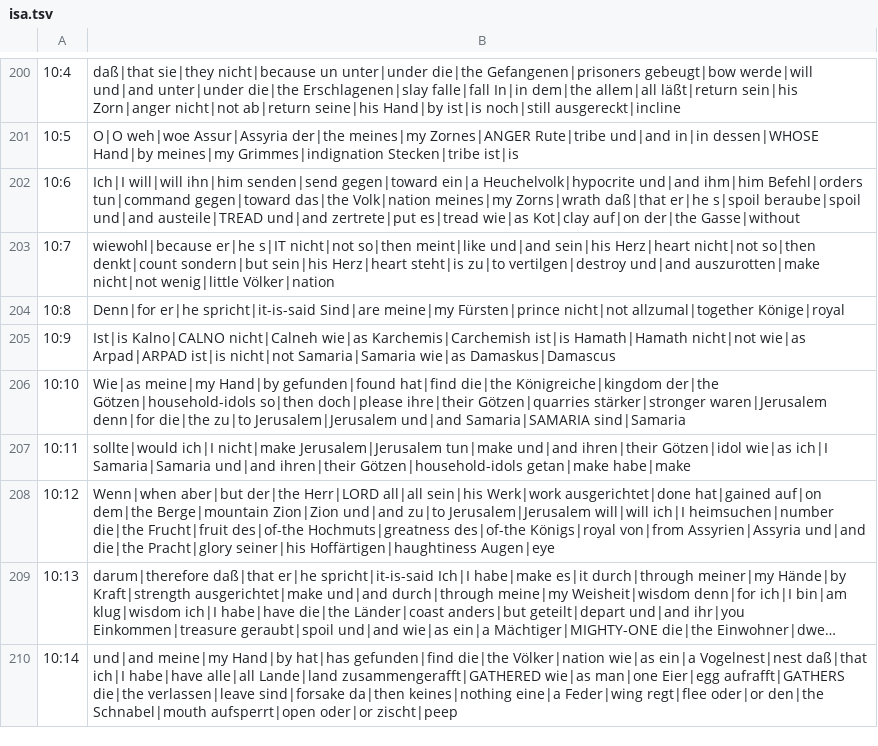
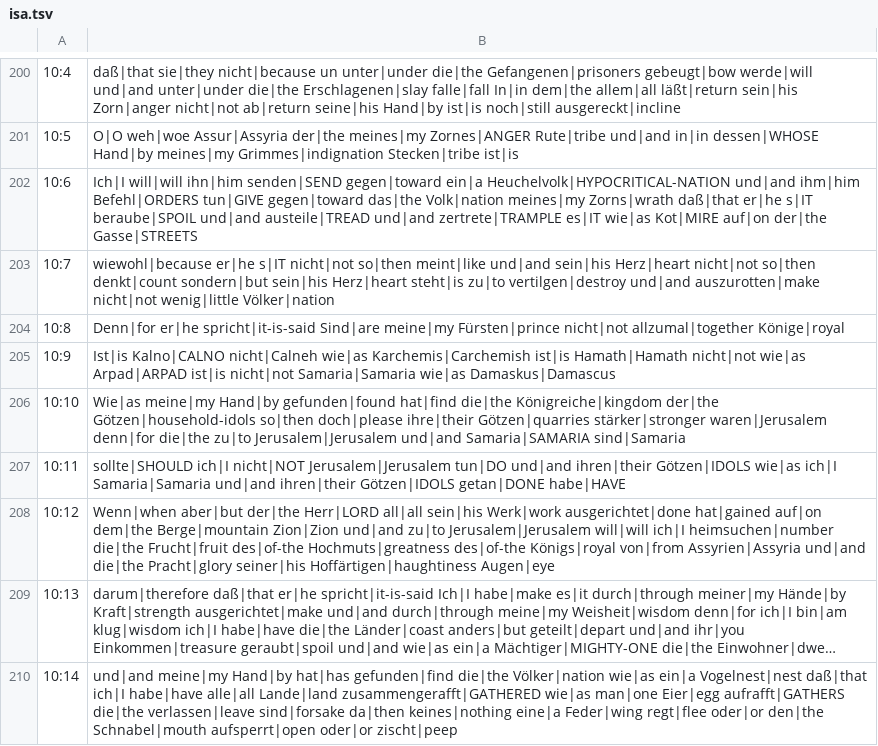
Before and after one commit to andrew-brook-rad/lexibridge, a TSV file: tools/interlinear/output/isa.tsv, drawn as a sheet; only a part is shown, gaps mark what is left out; long unchanged cells end in …; the diff covers the shown part only.

```diff
--- a/tools/interlinear/output/isa.tsv
+++ b/tools/interlinear/output/isa.tsv
@@ -201,3 +201,3 @@
 10:5	O|O weh|woe Assur|Assyria der|the meines|my Zornes|ANGER Rute|tribe und|and in|in dessen|WHOSE Hand|by meines|my Grimmes|indignation Stecken|tribe ist|is
-10:6	Ich|I will|will ihn|him senden|send gegen|toward ein|a Heuchelvolk|hypocrite und|and ihm|him Befehl|orders tun|command gegen|toward das|the Volk|nation meines|my Zorns|wrath daß|that er|he s|spoil beraube|spoil und|and austeile|TREAD und|and zertrete|put es|tread wie|as Kot|clay auf|on der|the Gasse|without
+10:6	Ich|I will|will ihn|him senden|SEND gegen|toward ein|a Heuchelvolk|HYPOCRITICAL-NATION und|and ihm|him Befehl|ORDERS tun|GIVE gegen|toward das|the Volk|nation meines|my Zorns|wrath daß|that er|he s|IT beraube|SPOIL und|and austeile|TREAD und|and zertrete|TRAMPLE es|IT wie|as Kot|MIRE auf|on der|the Gasse|STREETS
 10:7	wiewohl|because er|he s|IT nicht|not so|then meint|like und|and sein|his Herz|heart nicht|not so|then denkt|count sondern|but sein|his Herz|heart steht|is zu|to vertilgen|destroy und|and auszurotten|make nicht|not wenig|little Völker|nation
@@ -206,3 +206,3 @@
 10:10	Wie|as meine|my Hand|by gefunden|found hat|find die|the Königreiche|kingdom der|the Götzen|household-idols so|then doch|please ihre|their Götzen|quarries stärker|stronger waren|Jerusalem denn|for die|the zu|to Jerusalem|Jerusalem und|and Samaria|SAMARIA sind|Samaria
-10:11	sollte|would ich|I nicht|make Jerusalem|Jerusalem tun|make und|and ihren|their Götzen|idol wie|as ich|I Samaria|Samaria und|and ihren|their Götzen|household-idols getan|make habe|make
+10:11	sollte|SHOULD ich|I nicht|NOT Jerusalem|Jerusalem tun|DO und|and ihren|their Götzen|IDOLS wie|as ich|I Samaria|Samaria und|and ihren|their Götzen|IDOLS getan|DONE habe|HAVE
 10:12	Wenn|when aber|but der|the Herr|LORD all|all sein|his Werk|work ausgerichtet|done hat|gained auf|on dem|the Berge|mountain Zion|Zion und|and zu|to Jerusalem|Jerusalem will|will ich|I heimsuchen|number die|the Frucht|fruit des|of-the Hochmuts|greatness des|of-the Königs|royal von|from Assyrien|Assyria und|and die|the Pracht|glory seiner|his Hoffärtigen|haughtiness Augen|eye
```
Also changed, not shown: 49 edited cells elsewhere in this file, 1 other file.
